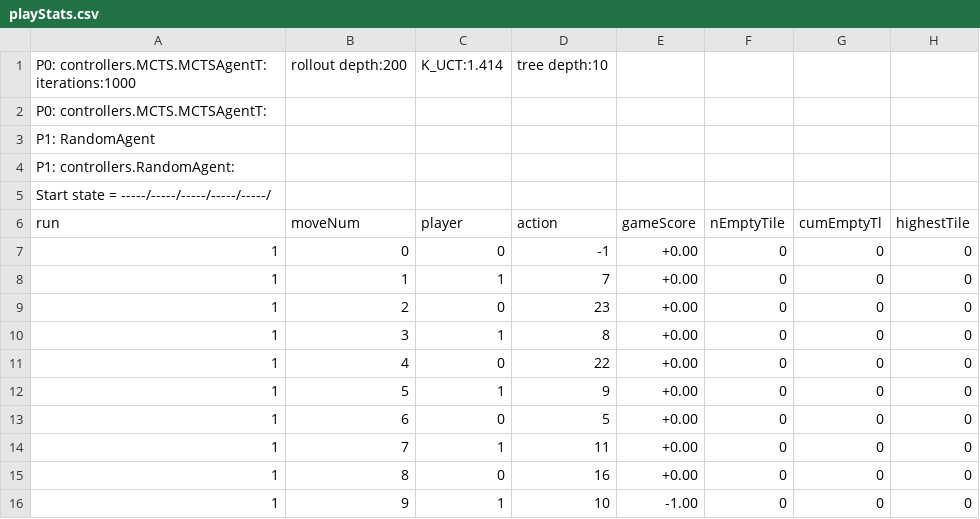
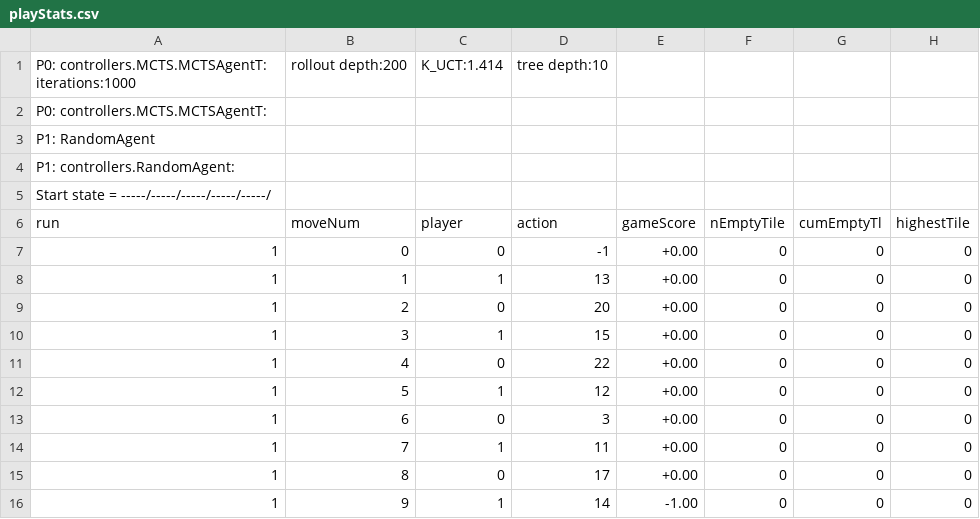
Before and after one commit to WolfgangKonen/GBG, a CSV file: agents/Hex/05/csv/playStats.csv, drawn as a sheet.

```diff
--- a/agents/Hex/05/csv/playStats.csv
+++ b/agents/Hex/05/csv/playStats.csv
@@ -7,10 +7,10 @@ run, moveNum, player, action, gameScore, nEmptyTile, cumEmptyTl, highestTile
 1, 0, 0, -1, +0.00, 0, 0, 0
-1, 1, 1, 7, +0.00, 0, 0, 0
-1, 2, 0, 23, +0.00, 0, 0, 0
-1, 3, 1, 8, +0.00, 0, 0, 0
+1, 1, 1, 13, +0.00, 0, 0, 0
+1, 2, 0, 20, +0.00, 0, 0, 0
+1, 3, 1, 15, +0.00, 0, 0, 0
 1, 4, 0, 22, +0.00, 0, 0, 0
-1, 5, 1, 9, +0.00, 0, 0, 0
-1, 6, 0, 5, +0.00, 0, 0, 0
+1, 5, 1, 12, +0.00, 0, 0, 0
+1, 6, 0, 3, +0.00, 0, 0, 0
 1, 7, 1, 11, +0.00, 0, 0, 0
-1, 8, 0, 16, +0.00, 0, 0, 0
-1, 9, 1, 10, -1.00, 0, 0, 0
+1, 8, 0, 17, +0.00, 0, 0, 0
+1, 9, 1, 14, -1.00, 0, 0, 0
```
Also changed, not shown: agents/Nim/N03-S05-M03/csv/playStats.csv, agents/Othello/csv/playStats.csv, 16 other files.
